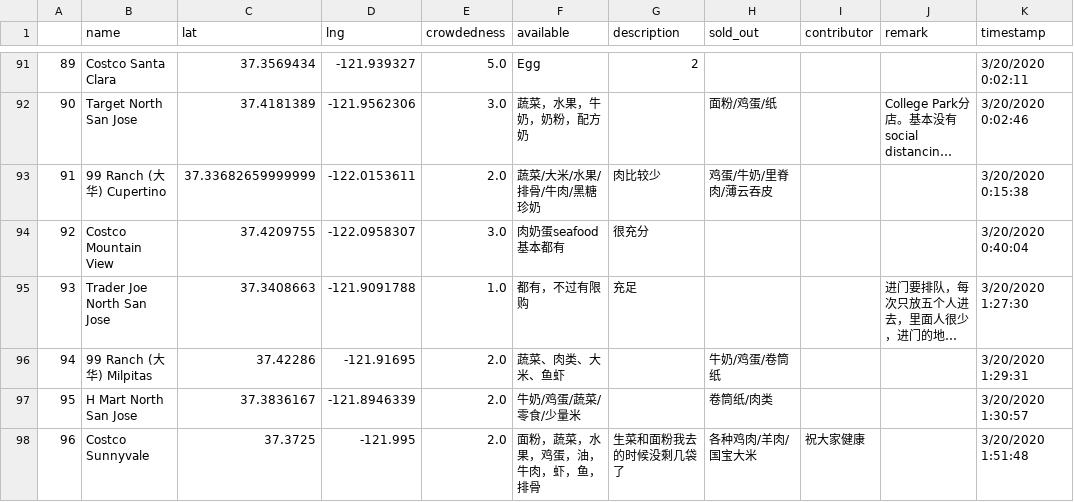
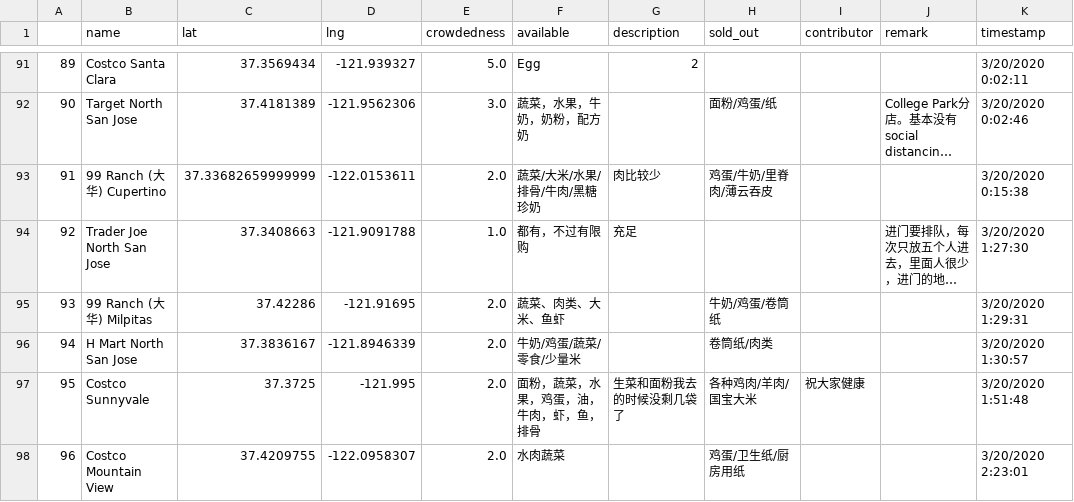
Before and after one commit to leeneil/bayarea-grocery, a CSV file: data/export.csv, drawn as a sheet; only a part is shown, gaps mark what is left out; long unchanged cells end in …; removed rows and columns are numbered as before the commit, all else as after; the diff names each change by its address in the sheet, - before the commit and + after, or states it on an @@ line.

```diff
--- a/data/export.csv
+++ b/data/export.csv
-row 94: 92 | Costco Mountain View | 37.4209755 | -122.0958307 | 3.0 | 肉奶蛋seafood基本都有 | 很充分 |  |  |  | 3/20/2020 0:40:04
-A94: 93
+A94: 92
-A95: 94
+A95: 93
-A96: 95
+A96: 94
-A97: 96
+A97: 95
+row 98: 96 | Costco Mountain View | 37.4209755 | -122.0958307 | 2.0 | 水肉蔬菜 |  | 鸡蛋/卫生纸/厨房用纸 |  |  | 3/20/2020 2:23:01
```
Also changed, not shown: data/out.csv, 1 other file.
